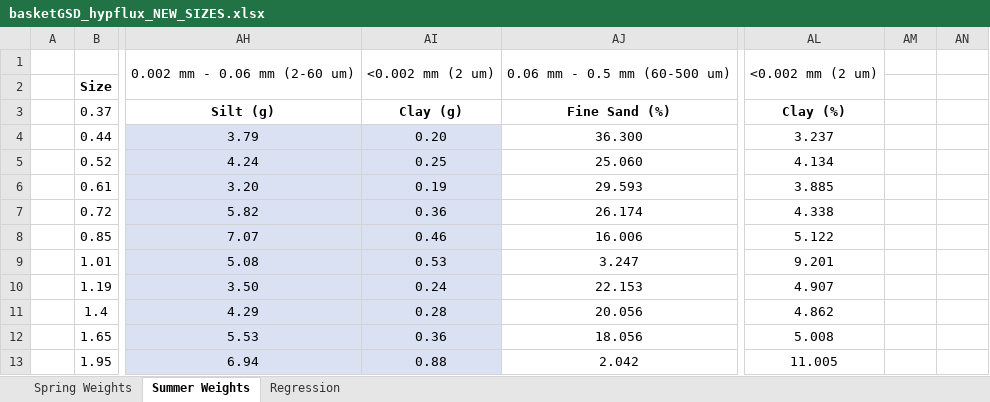
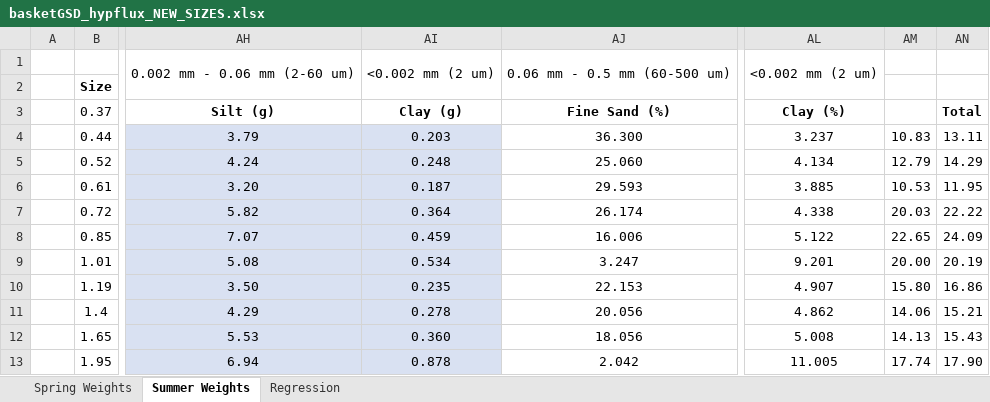
Before and after one commit to nicole-hucke/La_Jara, an Excel workbook: GSD/baskets_new_sizes/basketGSD_hypflux_NEW_SIZES.xlsx, sheet Summer Weights, drawn as a sheet; only a part is shown, gaps mark what is left out; values as stored, in another font and other column widths than the file's, no borders; charts and pictures not drawn; the diff covers the shown part only; the diff names each change by its address in the sheet, - before the commit and + after, or states it on an @@ line.

Commit message:
arreglando past mistakes
estaba sumando y multiplicando por los pesos de fine sand del LISST en vez de los del sieve XDDDDDDDDDDDDDDDDDDDDDDDD

```diff
--- a/GSD/baskets_new_sizes/basketGSD_hypflux_NEW_SIZES.xlsx (sheet Summer Weights)
+++ b/GSD/baskets_new_sizes/basketGSD_hypflux_NEW_SIZES.xlsx (sheet Summer Weights)
-AN3: (empty)
+AN3: Total
-AI4: 0.20
+AI4: 0.203
-AM4: (empty)
+AM4: 10.83
-AN4: (empty)
+AN4: 13.11
-AI5: 0.25
+AI5: 0.248
-AM5: (empty)
+AM5: 12.79
-AN5: (empty)
+AN5: 14.29
-AI6: 0.19
+AI6: 0.187
-AM6: (empty)
+AM6: 10.53
-AN6: (empty)
+AN6: 11.95
-AI7: 0.36
+AI7: 0.364
-AM7: (empty)
+AM7: 20.03
-AN7: (empty)
+AN7: 22.22
-AI8: 0.46
+AI8: 0.459
-AM8: (empty)
+AM8: 22.65
-AN8: (empty)
+AN8: 24.09
-AI9: 0.53
+AI9: 0.534
-AM9: (empty)
+AM9: 20.00
-AN9: (empty)
+AN9: 20.19
-AI10: 0.24
+AI10: 0.235
-AM10: (empty)
+AM10: 15.80
-AN10: (empty)
+AN10: 16.86
-AI11: 0.28
+AI11: 0.278
-AM11: (empty)
+AM11: 14.06
-AN11: (empty)
+AN11: 15.21
-AI12: 0.36
+AI12: 0.360
-AM12: (empty)
+AM12: 14.13
-AN12: (empty)
+AN12: 15.43
-AI13: 0.88
+AI13: 0.878
-AM13: (empty)
+AM13: 17.74
-AN13: (empty)
+AN13: 17.90
```
Also changed, not shown: 47 edited cells elsewhere in this sheet, sheet Regression, sheet Spring Weights, charts or pictures, 1 other file.
